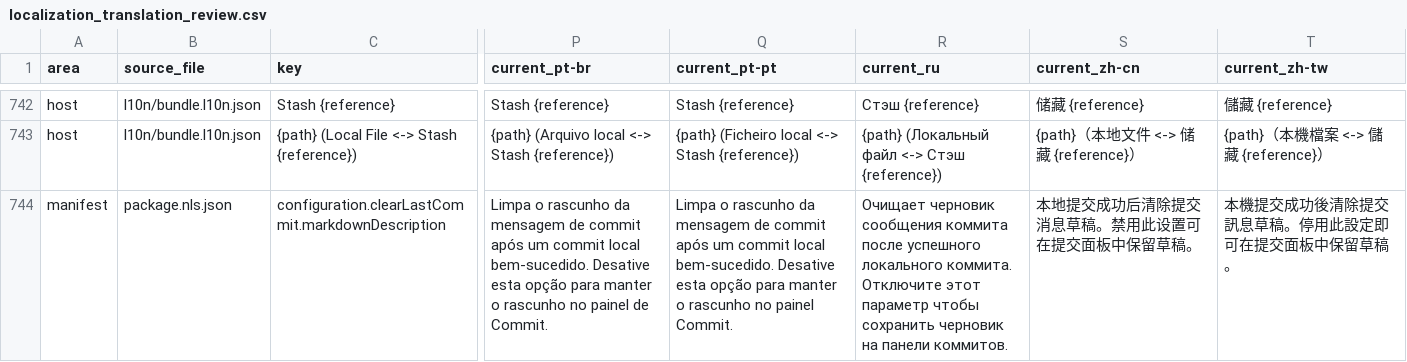
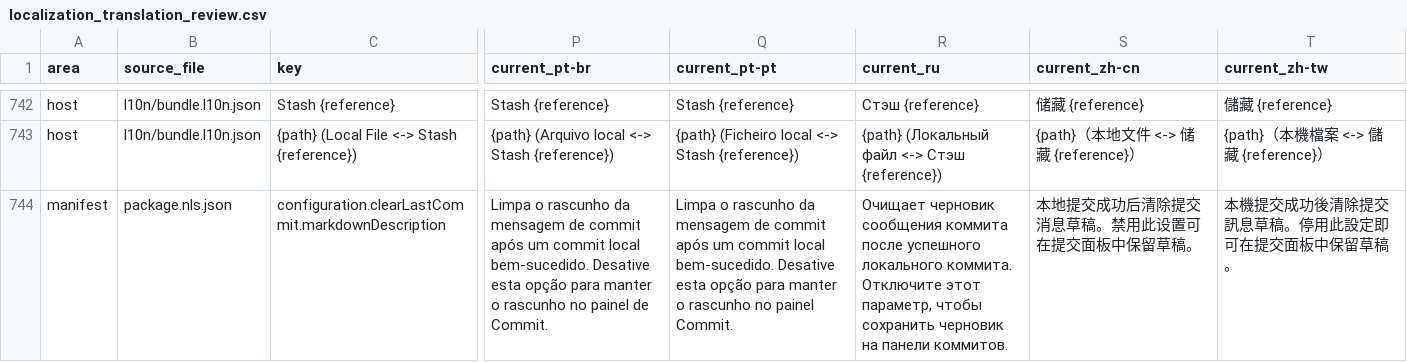
Before and after one commit to MaheshKok/IntelliGit, a CSV file: docs/localization/localization_translation_review.csv, drawn as a sheet; only a part is shown, gaps mark what is left out; the diff names each change by its address in the sheet, - before the commit and + after, or states it on an @@ line.

```diff
--- a/docs/localization/localization_translation_review.csv
+++ b/docs/localization/localization_translation_review.csv
-R744 (current_ru): …Отключите этот параметр чтобы сохранить…
+R744 (current_ru): …Отключите этот параметр, чтобы сохранить…
```
Also changed, not shown: 4 other files.
